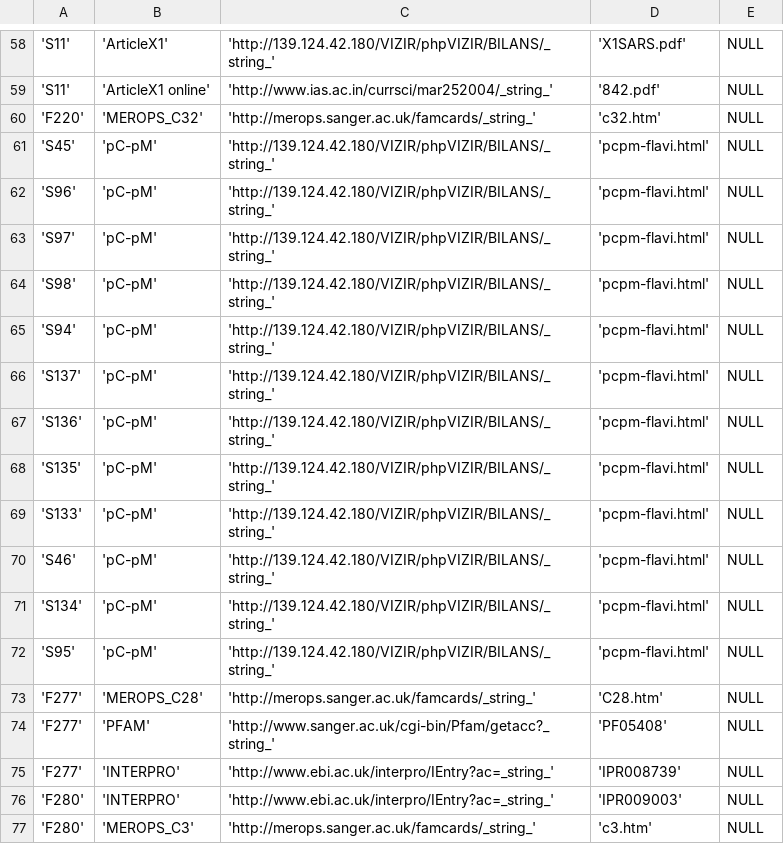
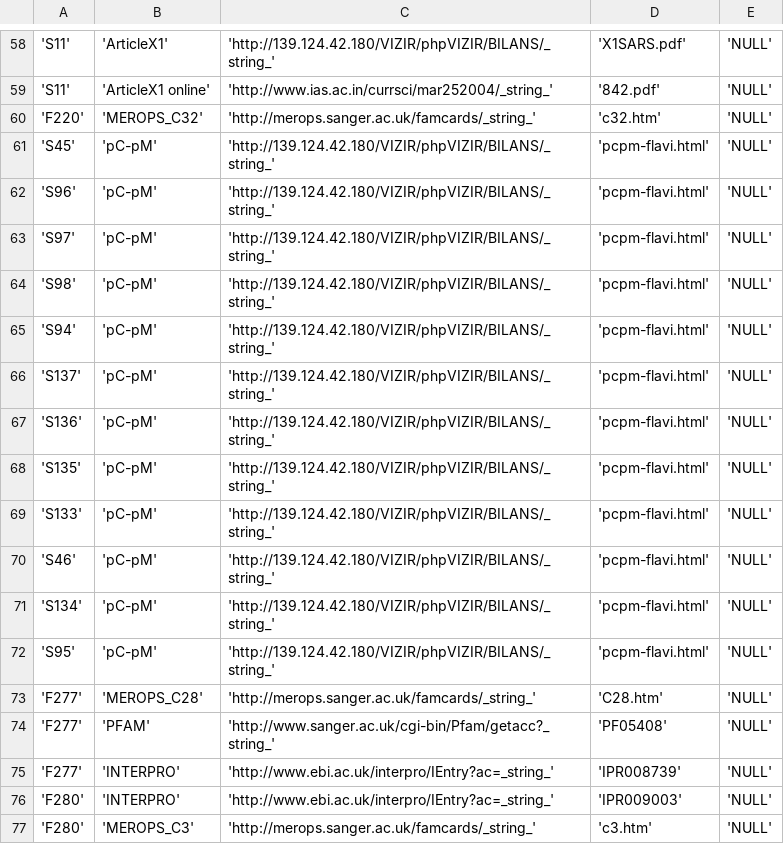
Before and after one commit to wildevince/Testymolo, a CSV file: testymolo/testymolo/media/tables_csv/ModO_CrossRefs.csv, drawn as a sheet; only a part is shown, gaps mark what is left out; the diff covers the shown part only.

```diff
--- a/testymolo/testymolo/media/tables_csv/ModO_CrossRefs.csv
+++ b/testymolo/testymolo/media/tables_csv/ModO_CrossRefs.csv
@@ -58,20 +58,20 @@
-'S11', 'ArticleX1', 'http://139.124.42.180/VIZIR/phpVIZIR/BILANS/_string_', 'X1SARS.pdf', NULL
-'S11', 'ArticleX1 online', 'http://www.ias.ac.in/currsci/mar252004/_string_', '842.pdf', NULL
-'F220', 'MEROPS_C32', 'http://merops.sanger.ac.uk/famcards/_string_', 'c32.htm', NULL
-'S45', 'pC-pM', 'http://139.124.42.180/VIZIR/phpVIZIR/BILANS/_string_', 'pcpm-flavi.html', NULL
-'S96', 'pC-pM', 'http://139.124.42.180/VIZIR/phpVIZIR/BILANS/_string_', 'pcpm-flavi.html', NULL
-'S97', 'pC-pM', 'http://139.124.42.180/VIZIR/phpVIZIR/BILANS/_string_', 'pcpm-flavi.html', NULL
-'S98', 'pC-pM', 'http://139.124.42.180/VIZIR/phpVIZIR/BILANS/_string_', 'pcpm-flavi.html', NULL
-'S94', 'pC-pM', 'http://139.124.42.180/VIZIR/phpVIZIR/BILANS/_string_', 'pcpm-flavi.html', NULL
-'S137', 'pC-pM', 'http://139.124.42.180/VIZIR/phpVIZIR/BILANS/_string_', 'pcpm-flavi.html', NULL
-'S136', 'pC-pM', 'http://139.124.42.180/VIZIR/phpVIZIR/BILANS/_string_', 'pcpm-flavi.html', NULL
-'S135', 'pC-pM', 'http://139.124.42.180/VIZIR/phpVIZIR/BILANS/_string_', 'pcpm-flavi.html', NULL
-'S133', 'pC-pM', 'http://139.124.42.180/VIZIR/phpVIZIR/BILANS/_string_', 'pcpm-flavi.html', NULL
-'S46', 'pC-pM', 'http://139.124.42.180/VIZIR/phpVIZIR/BILANS/_string_', 'pcpm-flavi.html', NULL
-'S134', 'pC-pM', 'http://139.124.42.180/VIZIR/phpVIZIR/BILANS/_string_', 'pcpm-flavi.html', NULL
-'S95', 'pC-pM', 'http://139.124.42.180/VIZIR/phpVIZIR/BILANS/_string_', 'pcpm-flavi.html', NULL
-'F277', 'MEROPS_C28', 'http://merops.sanger.ac.uk/famcards/_string_', 'C28.htm', NULL
-'F277', 'PFAM', 'http://www.sanger.ac.uk/cgi-bin/Pfam/getacc?_string_', 'PF05408', NULL
-'F277', 'INTERPRO', 'http://www.ebi.ac.uk/interpro/IEntry?ac=_string_', 'IPR008739', NULL
-'F280', 'INTERPRO', 'http://www.ebi.ac.uk/interpro/IEntry?ac=_string_', 'IPR009003', NULL
-'F280', 'MEROPS_C3', 'http://merops.sanger.ac.uk/famcards/_string_', 'c3.htm', NULL
+'S11', 'ArticleX1', 'http://139.124.42.180/VIZIR/phpVIZIR/BILANS/_string_', 'X1SARS.pdf', 'NULL'
+'S11', 'ArticleX1 online', 'http://www.ias.ac.in/currsci/mar252004/_string_', '842.pdf', 'NULL'
+'F220', 'MEROPS_C32', 'http://merops.sanger.ac.uk/famcards/_string_', 'c32.htm', 'NULL'
+'S45', 'pC-pM', 'http://139.124.42.180/VIZIR/phpVIZIR/BILANS/_string_', 'pcpm-flavi.html', 'NULL'
+'S96', 'pC-pM', 'http://139.124.42.180/VIZIR/phpVIZIR/BILANS/_string_', 'pcpm-flavi.html', 'NULL'
+'S97', 'pC-pM', 'http://139.124.42.180/VIZIR/phpVIZIR/BILANS/_string_', 'pcpm-flavi.html', 'NULL'
+'S98', 'pC-pM', 'http://139.124.42.180/VIZIR/phpVIZIR/BILANS/_string_', 'pcpm-flavi.html', 'NULL'
+'S94', 'pC-pM', 'http://139.124.42.180/VIZIR/phpVIZIR/BILANS/_string_', 'pcpm-flavi.html', 'NULL'
+'S137', 'pC-pM', 'http://139.124.42.180/VIZIR/phpVIZIR/BILANS/_string_', 'pcpm-flavi.html', 'NULL'
+'S136', 'pC-pM', 'http://139.124.42.180/VIZIR/phpVIZIR/BILANS/_string_', 'pcpm-flavi.html', 'NULL'
+'S135', 'pC-pM', 'http://139.124.42.180/VIZIR/phpVIZIR/BILANS/_string_', 'pcpm-flavi.html', 'NULL'
+'S133', 'pC-pM', 'http://139.124.42.180/VIZIR/phpVIZIR/BILANS/_string_', 'pcpm-flavi.html', 'NULL'
+'S46', 'pC-pM', 'http://139.124.42.180/VIZIR/phpVIZIR/BILANS/_string_', 'pcpm-flavi.html', 'NULL'
+'S134', 'pC-pM', 'http://139.124.42.180/VIZIR/phpVIZIR/BILANS/_string_', 'pcpm-flavi.html', 'NULL'
+'S95', 'pC-pM', 'http://139.124.42.180/VIZIR/phpVIZIR/BILANS/_string_', 'pcpm-flavi.html', 'NULL'
+'F277', 'MEROPS_C28', 'http://merops.sanger.ac.uk/famcards/_string_', 'C28.htm', 'NULL'
+'F277', 'PFAM', 'http://www.sanger.ac.uk/cgi-bin/Pfam/getacc?_string_', 'PF05408', 'NULL'
+'F277', 'INTERPRO', 'http://www.ebi.ac.uk/interpro/IEntry?ac=_string_', 'IPR008739', 'NULL'
+'F280', 'INTERPRO', 'http://www.ebi.ac.uk/interpro/IEntry?ac=_string_', 'IPR009003', 'NULL'
+'F280', 'MEROPS_C3', 'http://merops.sanger.ac.uk/famcards/_string_', 'c3.htm', 'NULL'
```
Also changed, not shown: 53 edited cells elsewhere in this file, testymolo/testymolo/media/tables_csv/CAZy_PP.csv, testymolo/testymolo/media/tables_csv/Organism.csv, 16 other files.
